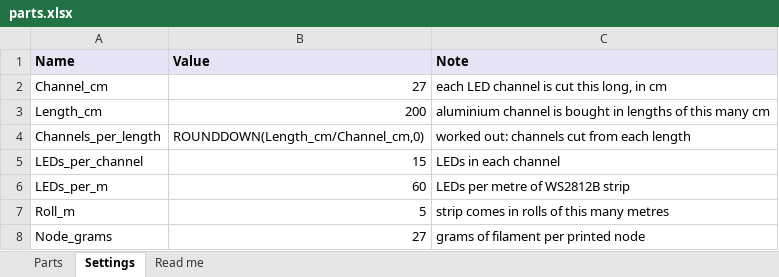
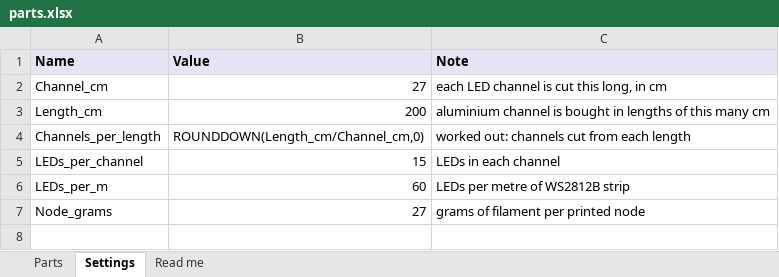
Before and after one commit to SanchakGarg/Hexagon-generator, an Excel workbook: parts.xlsx, sheet Settings, drawn as a sheet; values as stored, in another font and other column widths than the file's, no borders; the diff names each change by its address in the sheet, - before the commit and + after, or states it on an @@ line.

```diff
--- a/parts.xlsx (sheet Settings)
+++ b/parts.xlsx (sheet Settings)
-row 7: Roll_m | 5 | strip comes in rolls of this many metres
```
Also changed, not shown: sheet Parts, sheet Read me, 4 other files.
